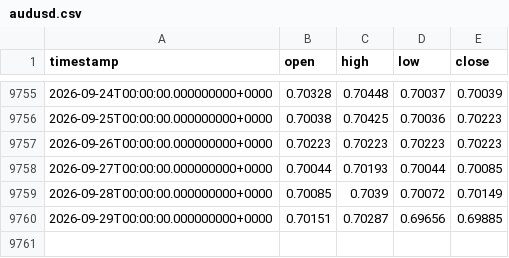
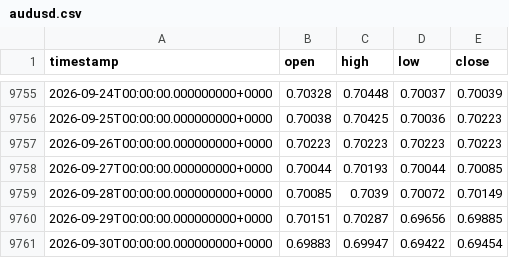
Before and after one commit to OneFiveSevenOh/data, a CSV file: dukas/daily/audusd.csv, drawn as a sheet; only a part is shown, gaps mark what is left out; the diff names each change by its address in the sheet, - before the commit and + after, or states it on an @@ line.

Commit message:
update with data up to and including 2026-09-30

```diff
--- a/dukas/daily/audusd.csv
+++ b/dukas/daily/audusd.csv
+row 9761: 2026-09-30T00:00:00.000000000+0000 | 0.69883 | 0.69947 | 0.69422 | 0.69454
```
Also changed, not shown: dukas/daily/eurusd.csv, dukas/daily/gbpusd.csv, 4 other files.
